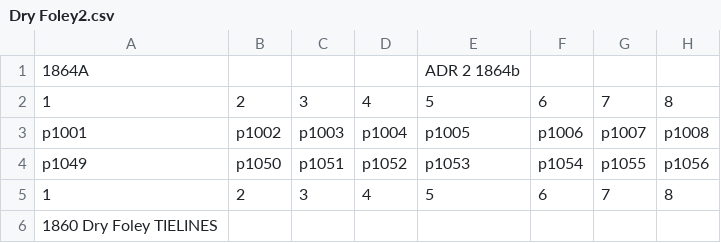
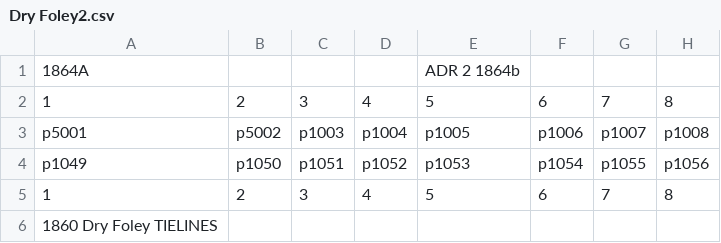
Before and after one commit to josiah-gv/patch-bay-simulator, a CSV file: rooms/Dry Foley2.csv, drawn as a sheet; only a part is shown; the diff names each change by its address in the sheet, - before the commit and + after, or states it on an @@ line.

```diff
--- a/rooms/Dry Foley2.csv
+++ b/rooms/Dry Foley2.csv
-A3: p1001
+A3: p5001
-B3: p1002
+B3: p5002
```
Also changed, not shown: 2 other files.
